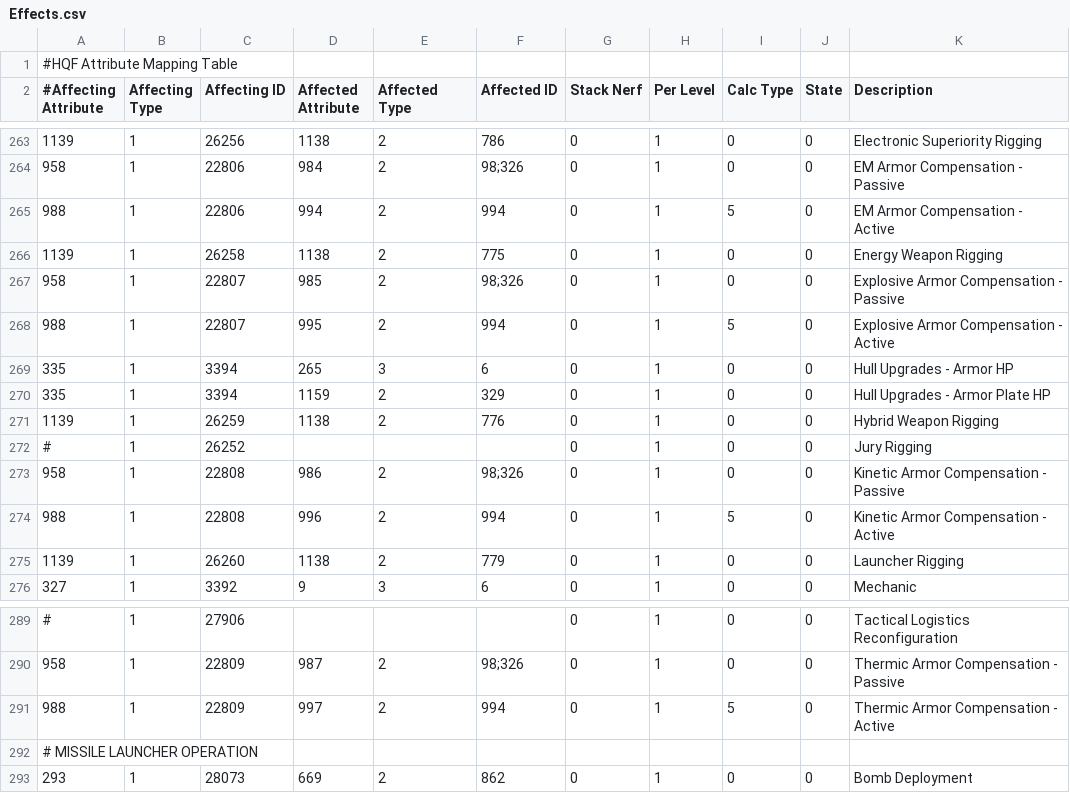
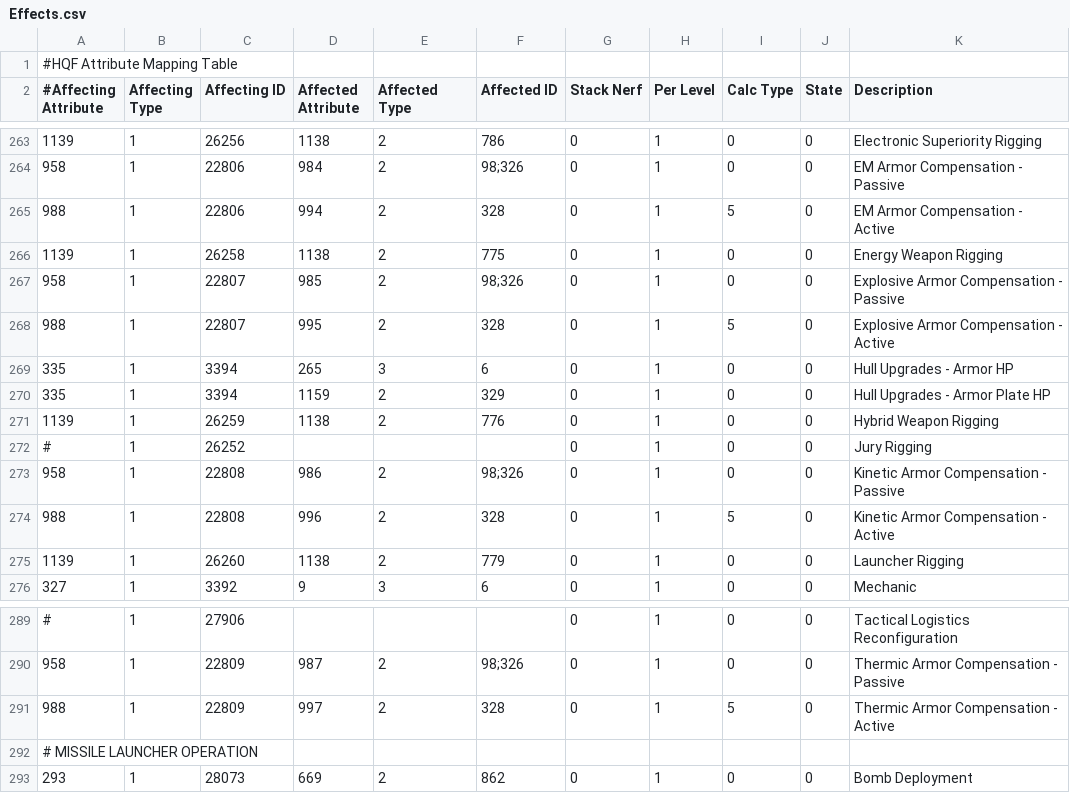
Before and after one commit to kmainyu/EveHQ, a CSV file: EveHQ.HQF/Resources/Effects.csv, drawn as a sheet; only a part is shown, gaps mark what is left out.

Commit message:
28/05/2009 (1.11.0.587) ---------- - HQF: Armor Compensation skills now have an effect on active hardeners in a passive state

```diff
--- a/EveHQ.HQF/Resources/Effects.csv
+++ b/EveHQ.HQF/Resources/Effects.csv
@@ -264,6 +264,6 @@
 958,1,22806,984,2,98;326,0,1,0,0,EM Armor Compensation - Passive
-988,1,22806,994,2,994,0,1,5,0,EM Armor Compensation - Active
+988,1,22806,994,2,328,0,1,5,0,EM Armor Compensation - Active
 1139,1,26258,1138,2,775,0,1,0,0,Energy Weapon Rigging
 958,1,22807,985,2,98;326,0,1,0,0,Explosive Armor Compensation - Passive
-988,1,22807,995,2,994,0,1,5,0,Explosive Armor Compensation - Active
+988,1,22807,995,2,328,0,1,5,0,Explosive Armor Compensation - Active
 335,1,3394,265,3,6,0,1,0,0,Hull Upgrades - Armor HP
@@ -273,3 +273,3 @@
 958,1,22808,986,2,98;326,0,1,0,0,Kinetic Armor Compensation - Passive
-988,1,22808,996,2,994,0,1,5,0,Kinetic Armor Compensation - Active
+988,1,22808,996,2,328,0,1,5,0,Kinetic Armor Compensation - Active
 1139,1,26260,1138,2,779,0,1,0,0,Launcher Rigging
@@ -290,3 +290,3 @@
 958,1,22809,987,2,98;326,0,1,0,0,Thermic Armor Compensation - Passive
-988,1,22809,997,2,994,0,1,5,0,Thermic Armor Compensation - Active
+988,1,22809,997,2,328,0,1,5,0,Thermic Armor Compensation - Active
 # MISSILE LAUNCHER OPERATION,,,,,,,,,,
```
